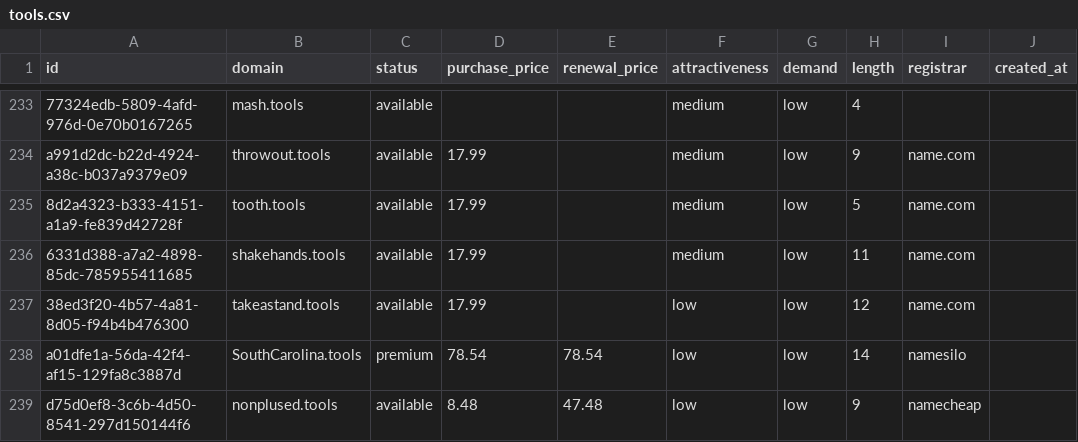
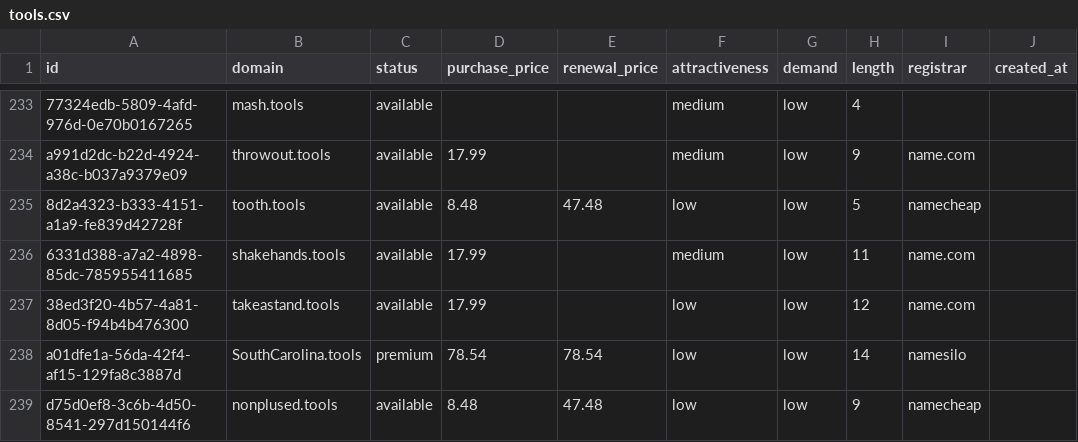
Before and after one commit to UniqueDomains/tools-oneword-domains, a CSV file: tools.csv, drawn as a sheet; only a part is shown, gaps mark what is left out; the diff names each change by its address in the sheet, - before the commit and + after, or states it on an @@ line.

Commit message:
Domains update

```diff
--- a/tools.csv
+++ b/tools.csv
-D235 (purchase_price): 17.99
+D235 (purchase_price): 8.48
-E235 (renewal_price): (empty)
+E235 (renewal_price): 47.48
-F235 (attractiveness): medium
+F235 (attractiveness): low
-I235 (registrar): name.com
+I235 (registrar): namecheap
```
Also changed, not shown: 4 other files.
